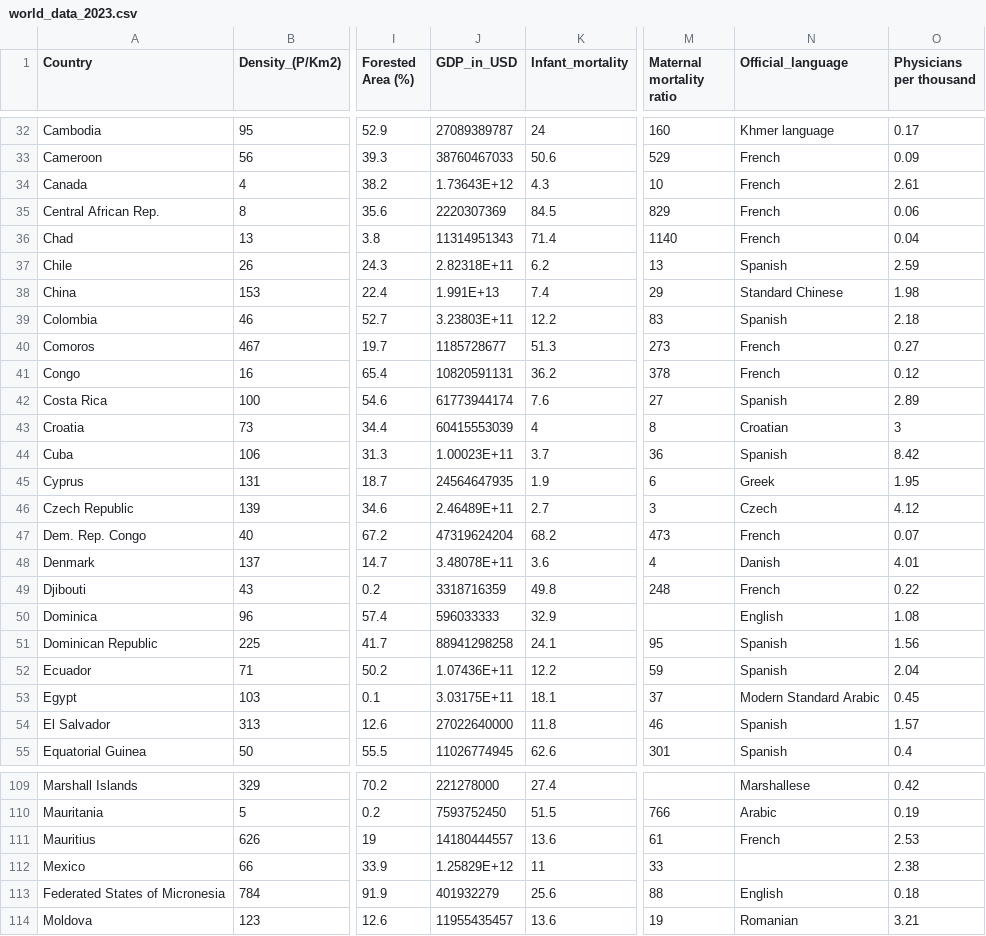
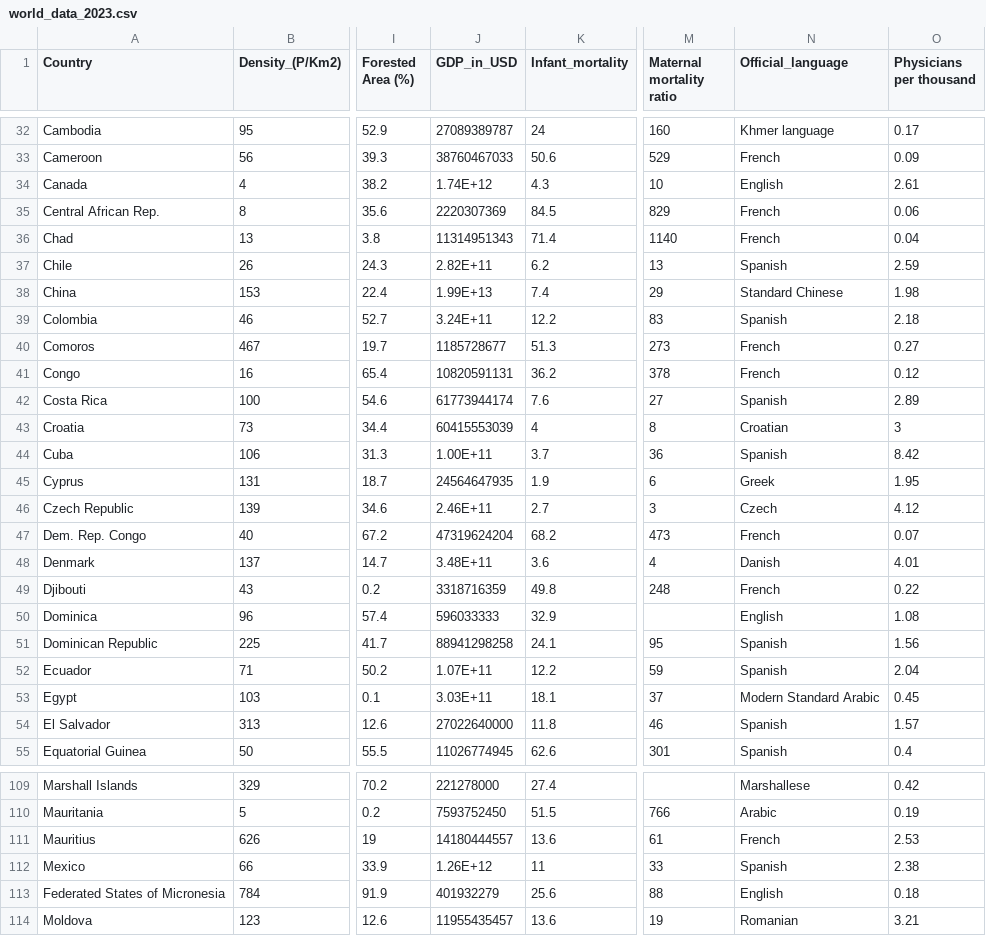
Before and after one commit to rivaldipur/fit3179, a CSV file: world_data_2023.csv, drawn as a sheet; only a part is shown, gaps mark what is left out; the diff covers the shown part only; the diff names each change by its address in the sheet, - before the commit and + after, or states it on an @@ line.

```diff
--- a/world_data_2023.csv
+++ b/world_data_2023.csv
-J34 (GDP_in_USD): 1.73643E+12
+J34 (GDP_in_USD): 1.74E+12
-N34 (Official_language): French
+N34 (Official_language): English
-J37 (GDP_in_USD): 2.82318E+11
+J37 (GDP_in_USD): 2.82E+11
-J38 (GDP_in_USD): 1.991E+13
+J38 (GDP_in_USD): 1.99E+13
-J39 (GDP_in_USD): 3.23803E+11
+J39 (GDP_in_USD): 3.24E+11
-J44 (GDP_in_USD): 1.00023E+11
+J44 (GDP_in_USD): 1.00E+11
-J46 (GDP_in_USD): 2.46489E+11
+J46 (GDP_in_USD): 2.46E+11
-J48 (GDP_in_USD): 3.48078E+11
+J48 (GDP_in_USD): 3.48E+11
-J52 (GDP_in_USD): 1.07436E+11
+J52 (GDP_in_USD): 1.07E+11
-J53 (GDP_in_USD): 3.03175E+11
+J53 (GDP_in_USD): 3.03E+11
-J112 (GDP_in_USD): 1.25829E+12
+J112 (GDP_in_USD): 1.26E+12
-N112 (Official_language): (empty)
+N112 (Official_language): Spanish
```
Also changed, not shown: 55 edited cells elsewhere in this file.
